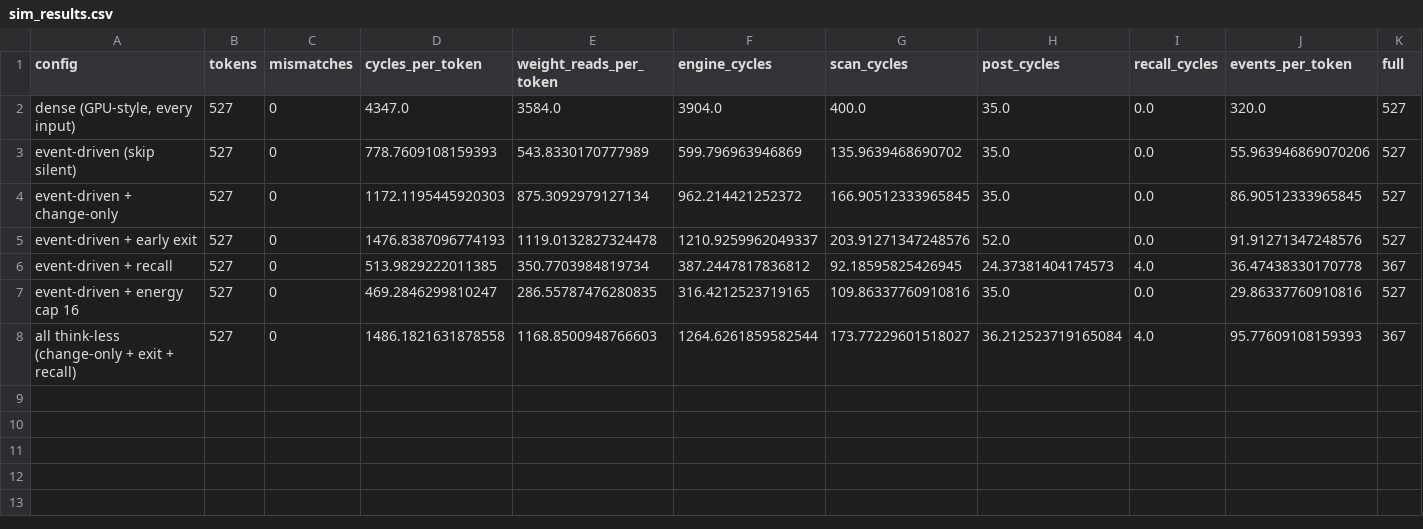
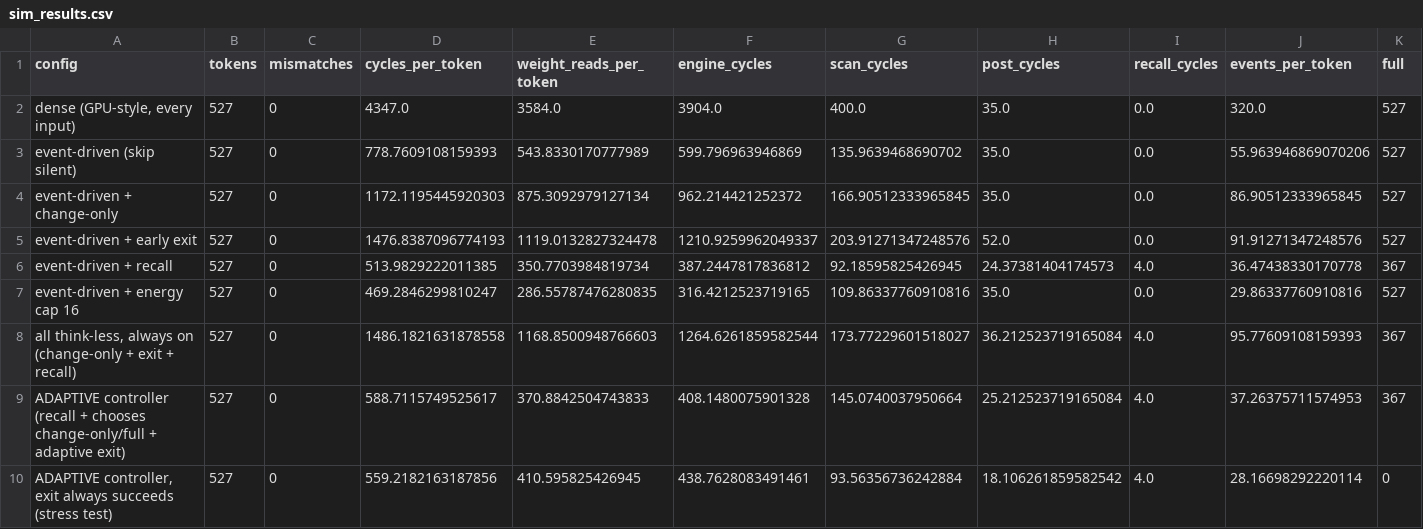
Before and after one commit to kurosaki11op-art/gpu2.0, a CSV file: hw/results/sim_results.csv, drawn as a sheet; only a part is shown; rows hold the shown columns only; the diff names each change by its address in the sheet, - before the commit and + after, or states it on an @@ line.

```diff
--- a/hw/results/sim_results.csv
+++ b/hw/results/sim_results.csv
-A8 (config): all think-less (change-only +…
+A8 (config): all think-less, always on (change-only +…
+row 9: ADAPTIVE controller (recall + chooses change-only/full + adaptive exit) | 527 | 0 | 588.7115749525617 | 370.8842504743833 | 408.1480075901328 | 145.0740037950664 | 25.212523719165084 | 4.0 | 37.26375711574953 | 367
+row 10: ADAPTIVE controller, exit always succeeds (stress test) | 527 | 0 | 559.2182163187856 | 410.595825426945 | 438.7628083491461 | 93.56356736242884 | 18.106261859582542 | 4.0 | 28.16698292220114 | 0
```
Also changed, not shown: 8 other files.
